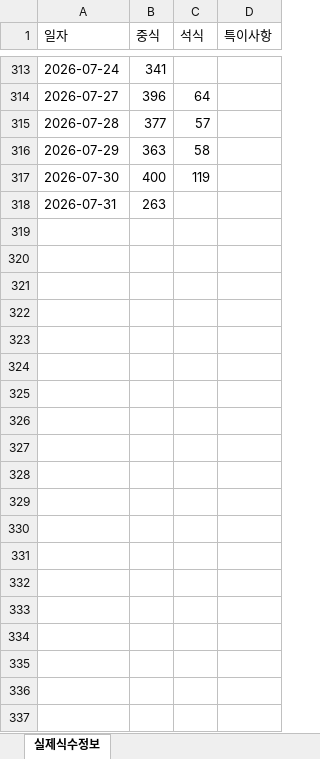
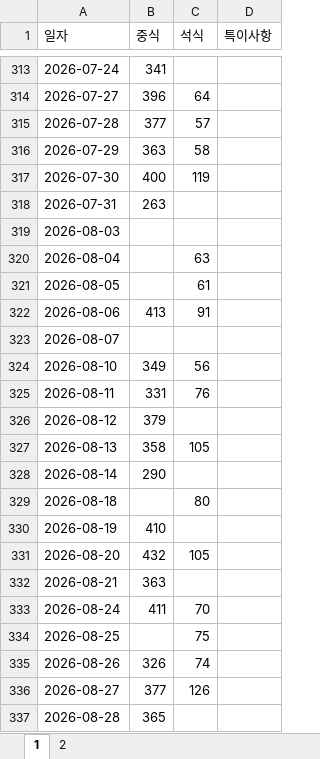
Before and after one commit to knhanul/kpicCafeteria, an Excel workbook: data/실식수정보_운영백업_20261003.xlsx, sheet 1, drawn as a sheet; only a part is shown, gaps mark what is left out; values as stored, in another font and other column widths than the file's, no borders; conditional formats not drawn; the diff covers the shown part only; the diff names each change by its address in the sheet, - before the commit and + after, or states it on an @@ line.

```diff
--- a/data/실식수정보_운영백업_20261003.xlsx (sheet 1)
+++ b/data/실식수정보_운영백업_20261003.xlsx (sheet 1)
-sheet tab: 실제식수정보
+sheet tab: 1
+sheet tab: 2
+row 319: 2026-08-03
+row 320: 2026-08-04 |  | 63
+row 321: 2026-08-05 |  | 61
+row 322: 2026-08-06 | 413 | 91
+row 323: 2026-08-07
+row 324: 2026-08-10 | 349 | 56
+row 325: 2026-08-11 | 331 | 76
+row 326: 2026-08-12 | 379
+row 327: 2026-08-13 | 358 | 105
+row 328: 2026-08-14 | 290
+row 329: 2026-08-18 |  | 80
+row 330: 2026-08-19 | 410
+row 331: 2026-08-20 | 432 | 105
+row 332: 2026-08-21 | 363
+row 333: 2026-08-24 | 411 | 70
+row 334: 2026-08-25 |  | 75
+row 335: 2026-08-26 | 326 | 74
+row 336: 2026-08-27 | 377 | 126
+row 337: 2026-08-28 | 365
```
Also changed, not shown: 11 added rows and 29 edited cells elsewhere in this sheet, 2 other files.
